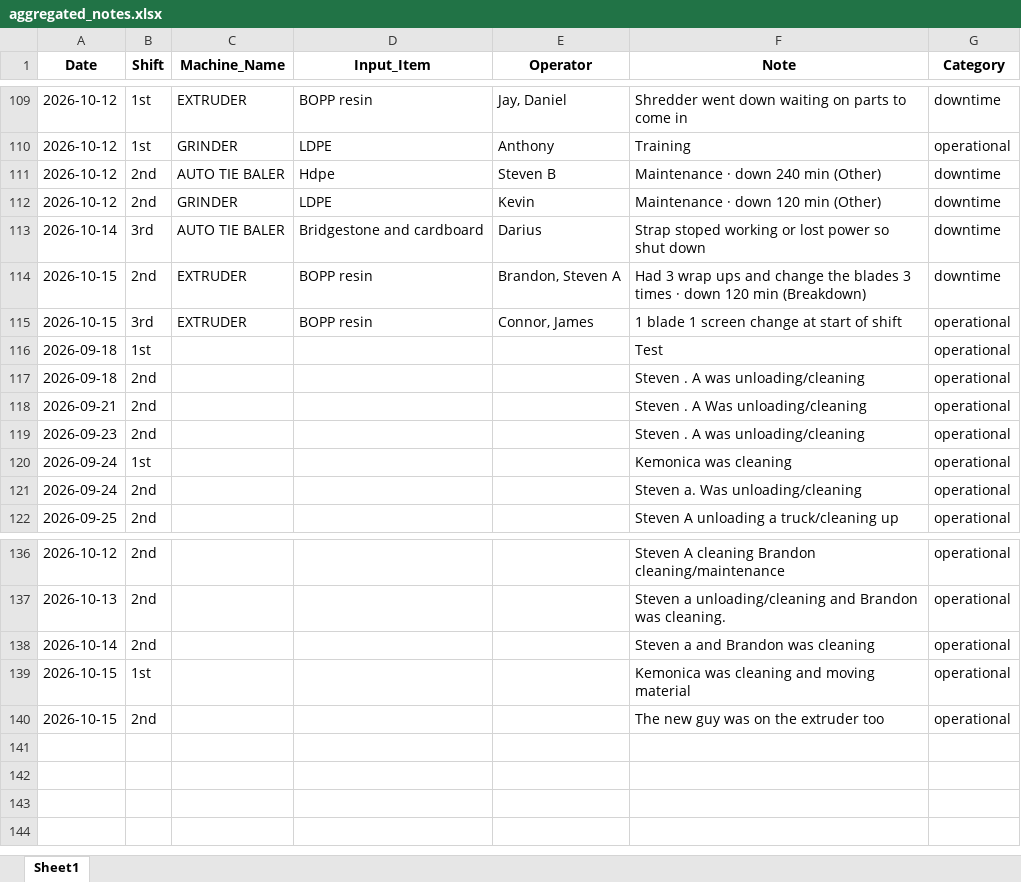
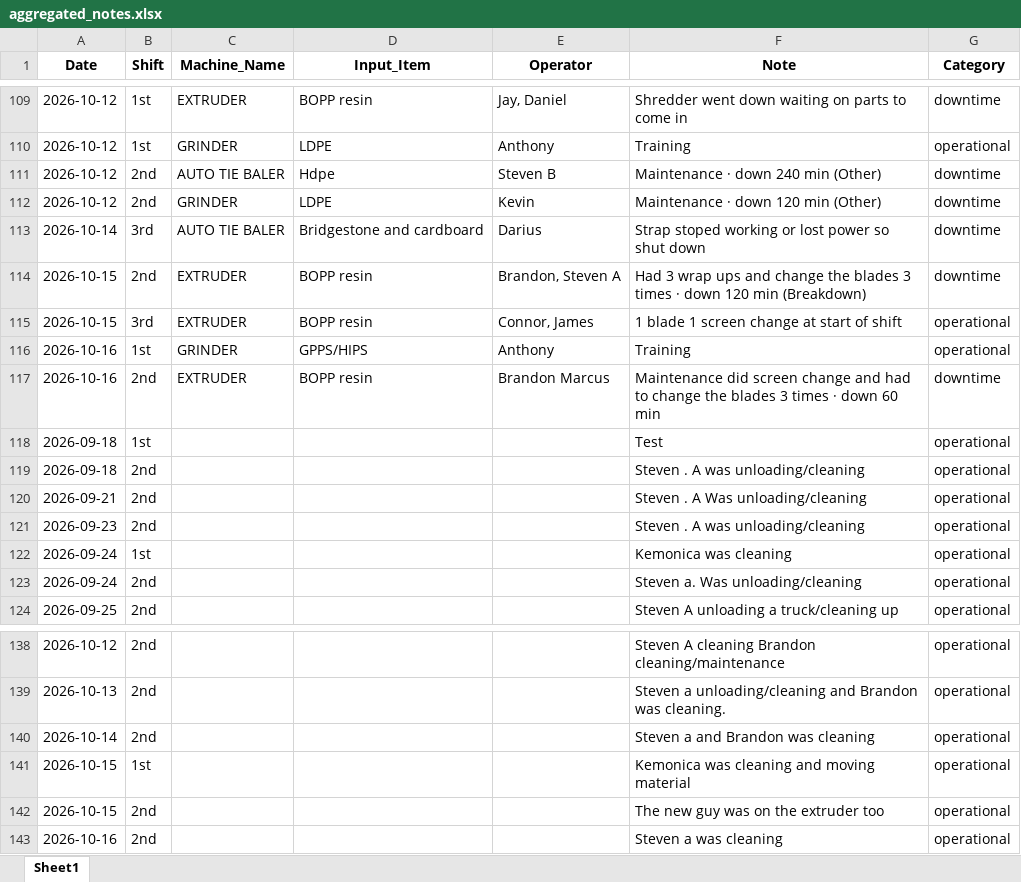
Before and after one commit to zabdulla/walton_production, an Excel workbook: data/aggregated_notes.xlsx, sheet Sheet1, drawn as a sheet; only a part is shown, gaps mark what is left out; values as stored, in another font and other column widths than the file's, no borders; the diff names each change by its address in the sheet, - before the commit and + after, or states it on an @@ line.

```diff
--- a/data/aggregated_notes.xlsx (sheet Sheet1)
+++ b/data/aggregated_notes.xlsx (sheet Sheet1)
+row 116: 2026-10-16 | 1st | GRINDER | GPPS/HIPS | Anthony | Training | operational
+row 117: 2026-10-16 | 2nd | EXTRUDER | BOPP resin | Brandon Marcus | Maintenance did screen change and had to change the blades 3 times · down 60 min | downtime
+row 143: 2026-10-16 | 2nd |  |  |  | Steven a was cleaning | operational
```
Also changed, not shown: data/aggregated_daily_data.xlsx, 4 other files.
